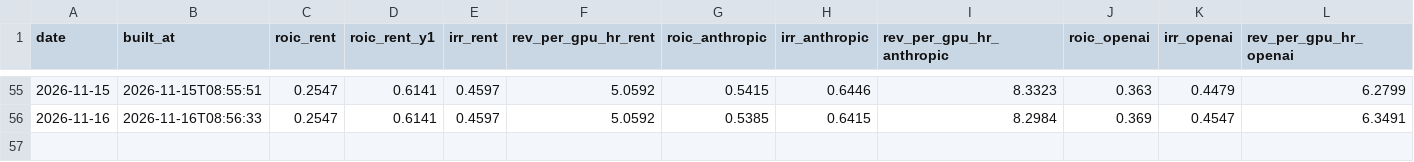
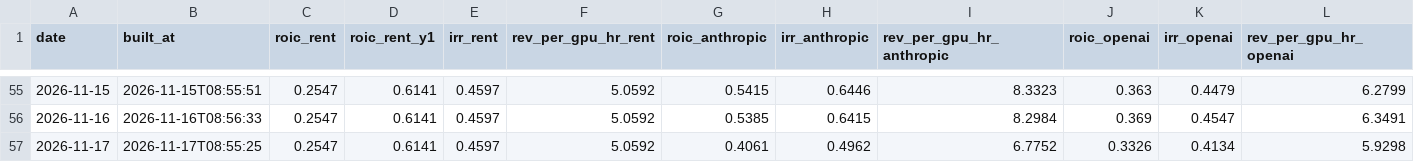
Before and after one commit to SystemCapital/AI-Dashboard, a CSV file: data/roic_history.csv, drawn as a sheet; only a part is shown, gaps mark what is left out; rows hold the shown columns only; the diff names each change by its address in the sheet, - before the commit and + after, or states it on an @@ line.

```diff
--- a/data/roic_history.csv
+++ b/data/roic_history.csv
+row 57: 2026-11-17 | 2026-11-17T08:55:25 | 0.2547 | 0.6141 | 0.4597 | 5.0592 | 0.4061 | 0.4962 | 6.7752 | 0.3326 | 0.4134 | 5.9298
```
Also changed, not shown: data/roic_history_restated.csv, 14 other files.
